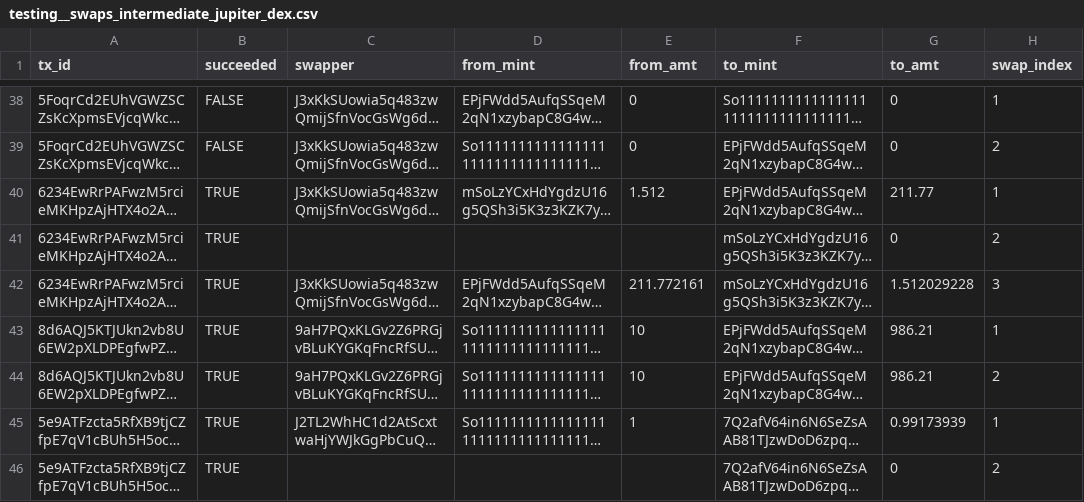
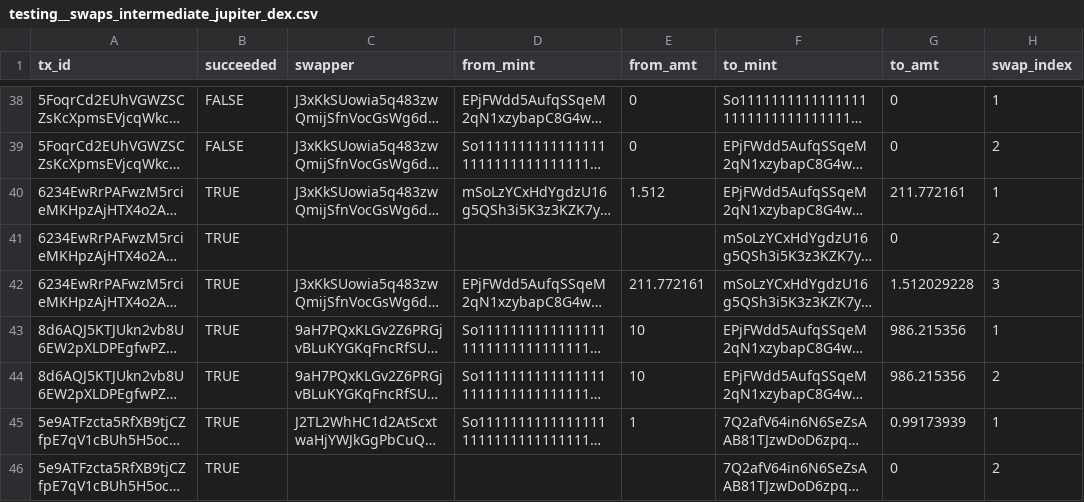
Before and after one commit to FlipsideCrypto/solana-models, a CSV file: data/testing__swaps_intermediate_jupiter_dex.csv, drawn as a sheet; only a part is shown, gaps mark what is left out; long unchanged cells end in …; the diff covers the shown part only; the diff names each change by its address in the sheet, - before the commit and + after, or states it on an @@ line.

```diff
--- a/data/testing__swaps_intermediate_jupiter_dex.csv
+++ b/data/testing__swaps_intermediate_jupiter_dex.csv
-G40 (to_amt): 211.77
+G40 (to_amt): 211.772161
-G43:G44 (to_amt): 986.21
+G43:G44 (to_amt): 986.215356
```
Also changed, not shown: 1 removed row and 3 edited cells elsewhere in this file, 1 other file.
